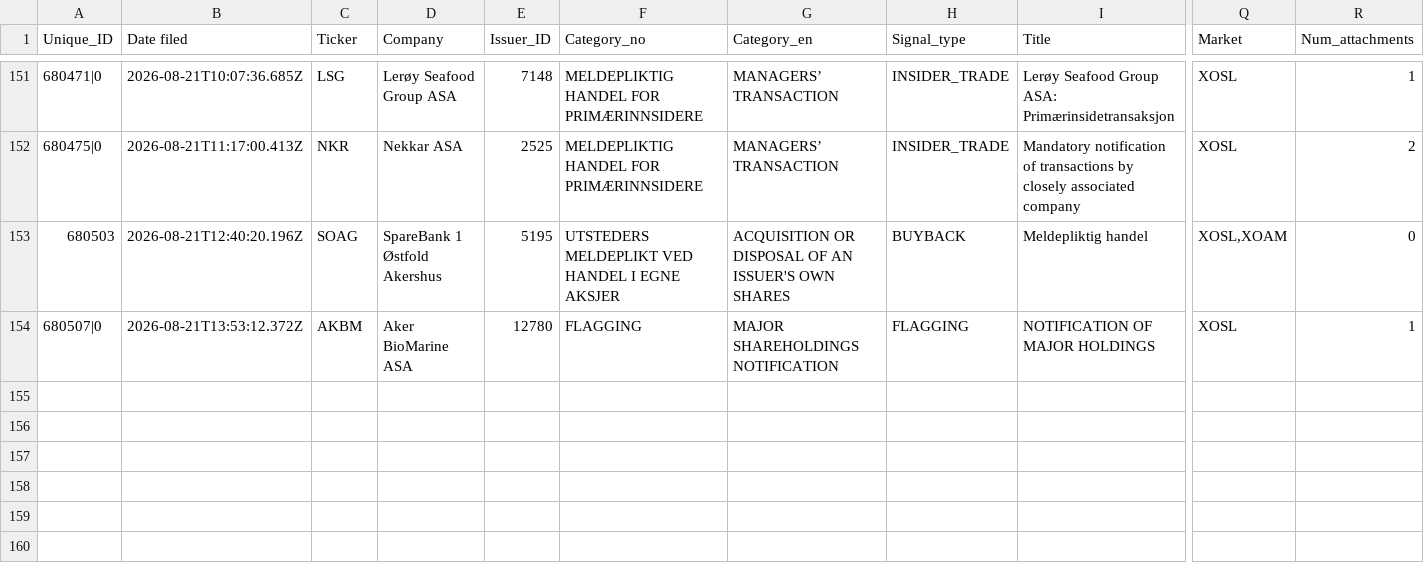
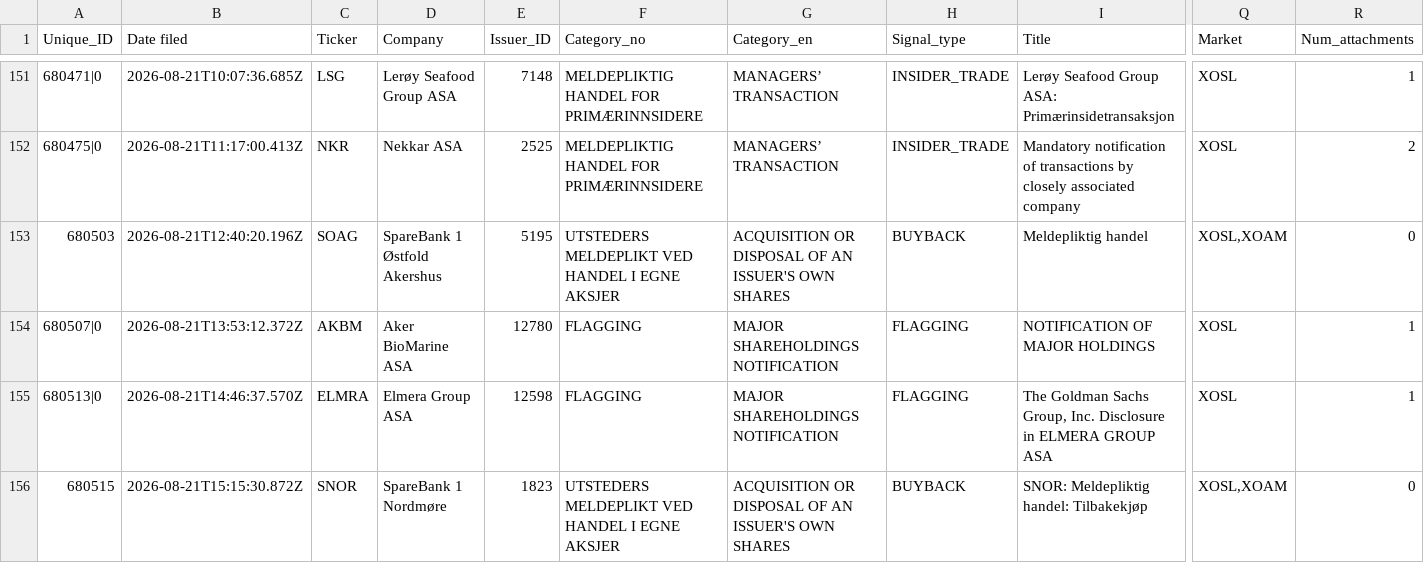
Before and after one commit to mariuslandmark-ai/insider-tracker-no, a CSV file: data/insider_trades.csv, drawn as a sheet; only a part is shown, gaps mark what is left out; rows hold the shown columns only; the diff names each change by its address in the sheet, - before the commit and + after, or states it on an @@ line.

```diff
--- a/data/insider_trades.csv
+++ b/data/insider_trades.csv
+row 155: 680513|0 | 2026-08-21T14:46:37.570Z | ELMRA | Elmera Group ASA | 12598 | FLAGGING | MAJOR SHAREHOLDINGS NOTIFICATION | FLAGGING | The Goldman Sachs Group, Inc. Disclosure in ELMERA GROUP ASA | XOSL | 1
+row 156: 680515 | 2026-08-21T15:15:30.872Z | SNOR | SpareBank 1 Nordmøre | 1823 | UTSTEDERS MELDEPLIKT VED HANDEL I EGNE AKSJER | ACQUISITION OR DISPOSAL OF AN ISSUER'S OWN SHARES | BUYBACK | SNOR: Meldepliktig handel: Tilbakekjøp | XOSL,XOAM | 0
```
